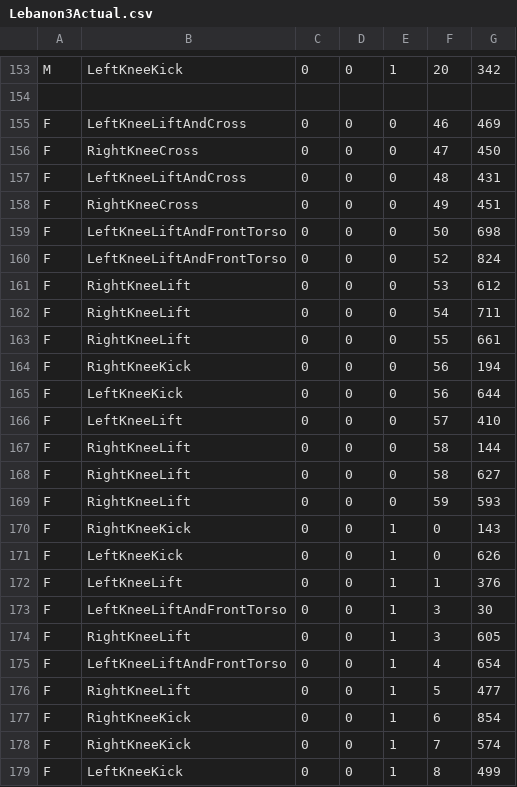
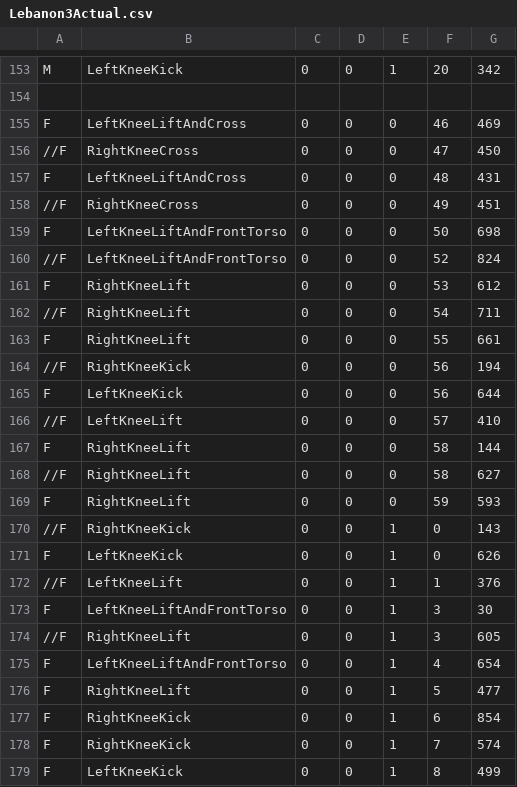
Before and after one commit to emzillabot/lebanon-kinect-final, a CSV file: LebaneseKinect/LebaneseKinect/bin/x86/Debug/DanceFiles/Lebanon3Actual.csv, drawn as a sheet; only a part is shown, gaps mark what is left out; the diff covers the shown part only.

```diff
--- a/LebaneseKinect/LebaneseKinect/bin/x86/Debug/DanceFiles/Lebanon3Actual.csv
+++ b/LebaneseKinect/LebaneseKinect/bin/x86/Debug/DanceFiles/Lebanon3Actual.csv
@@ -155,21 +155,21 @@ M, LeftKneeKick,0,0,1,20,342
 F, LeftKneeLiftAndCross,0,0,0,46,469
-F, RightKneeCross,0,0,0,47,450
+//F, RightKneeCross,0,0,0,47,450
 F, LeftKneeLiftAndCross,0,0,0,48,431
-F, RightKneeCross,0,0,0,49,451
+//F, RightKneeCross,0,0,0,49,451
 F, LeftKneeLiftAndFrontTorso,0,0,0,50,698
-F, LeftKneeLiftAndFrontTorso,0,0,0,52,824
+//F, LeftKneeLiftAndFrontTorso,0,0,0,52,824
 F, RightKneeLift,0,0,0,53,612
-F, RightKneeLift,0,0,0,54,711
+//F, RightKneeLift,0,0,0,54,711
 F, RightKneeLift,0,0,0,55,661
-F, RightKneeKick,0,0,0,56,194
+//F, RightKneeKick,0,0,0,56,194
 F, LeftKneeKick,0,0,0,56,644
-F, LeftKneeLift,0,0,0,57,410
+//F, LeftKneeLift,0,0,0,57,410
 F, RightKneeLift,0,0,0,58,144
-F, RightKneeLift,0,0,0,58,627
+//F, RightKneeLift,0,0,0,58,627
 F, RightKneeLift,0,0,0,59,593
-F, RightKneeKick,0,0,1,0,143
+//F, RightKneeKick,0,0,1,0,143
 F, LeftKneeKick,0,0,1,0,626
-F, LeftKneeLift,0,0,1,1,376
+//F, LeftKneeLift,0,0,1,1,376
 F, LeftKneeLiftAndFrontTorso,0,0,1,3,30
-F, RightKneeLift,0,0,1,3,605
+//F, RightKneeLift,0,0,1,3,605
 F, LeftKneeLiftAndFrontTorso,0,0,1,4,654
```
Also changed, not shown: 59 edited cells elsewhere in this file, LebaneseKinect/LebaneseKinect/DanceFiles/Lebanon2.csv, LebaneseKinect/LebaneseKinect/DanceFiles/Lebanon3Actual.csv, 8 other files.
